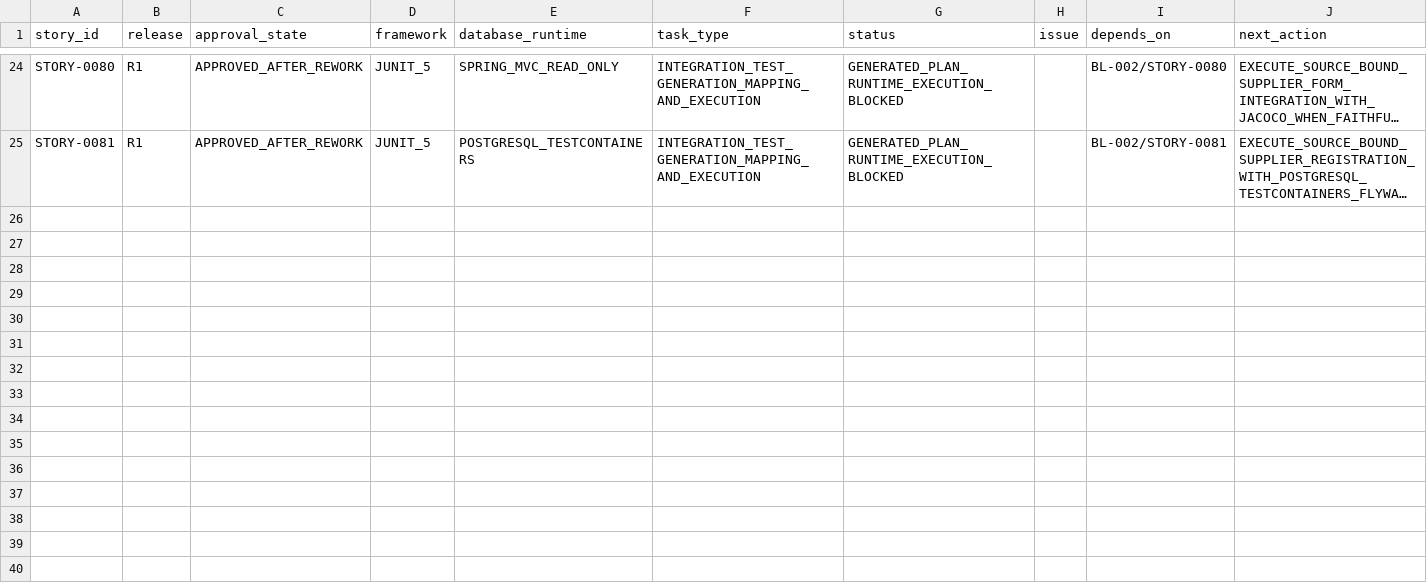
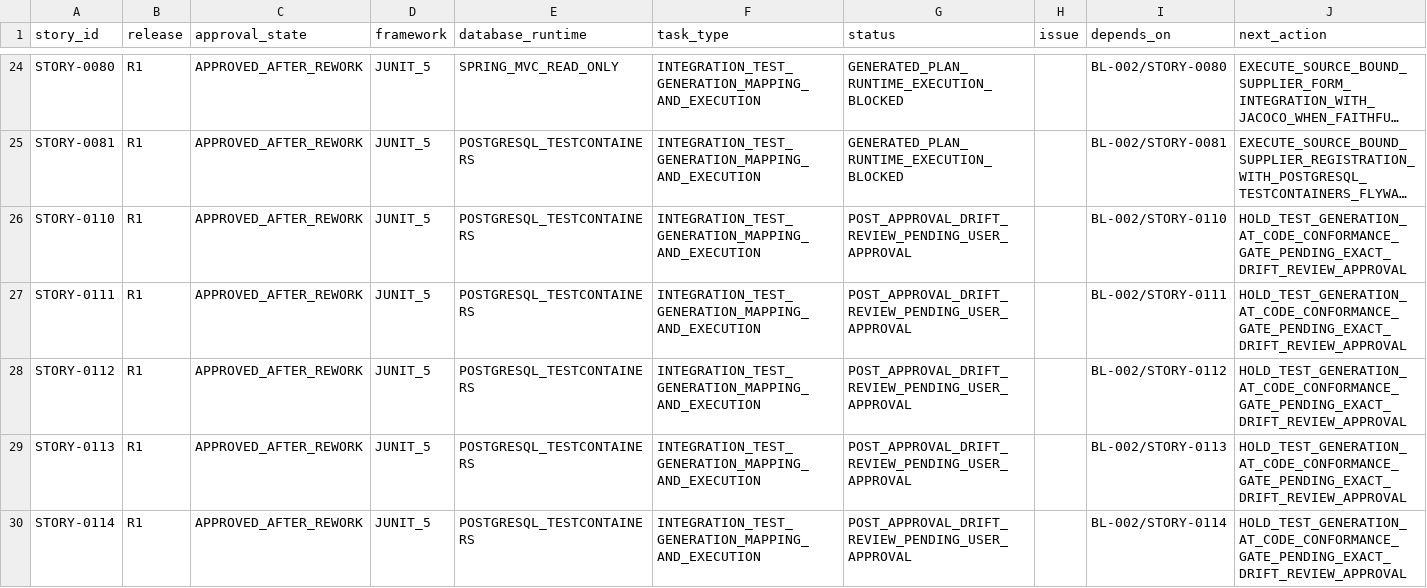
Before and after one commit to vvekselva/CylindnderManagementDependcies, a CSV file: BL-005/integration-test-task-queue.csv, drawn as a sheet; only a part is shown, gaps mark what is left out; long unchanged cells end in …; the diff names each change by its address in the sheet, - before the commit and + after, or states it on an @@ line.

Commit message:
Register drift-gated integration-test fanout for STORY-0110 through STORY-0114

```diff
--- a/BL-005/integration-test-task-queue.csv
+++ b/BL-005/integration-test-task-queue.csv
+row 26: STORY-0110 | R1 | APPROVED_AFTER_REWORK | JUNIT_5 | POSTGRESQL_TESTCONTAINERS | INTEGRATION_TEST_GENERATION_MAPPING_AND_EXECUTION | POST_APPROVAL_DRIFT_REVIEW_PENDING_USER_APPROVAL |  | BL-002/STORY-0110 | HOLD_TEST_GENERATION_AT_CODE_CONFORMANCE_GATE_PENDING_EXACT_DRIFT_REVIEW_APPROVAL
+row 27: STORY-0111 | R1 | APPROVED_AFTER_REWORK | JUNIT_5 | POSTGRESQL_TESTCONTAINERS | INTEGRATION_TEST_GENERATION_MAPPING_AND_EXECUTION | POST_APPROVAL_DRIFT_REVIEW_PENDING_USER_APPROVAL |  | BL-002/STORY-0111 | HOLD_TEST_GENERATION_AT_CODE_CONFORMANCE_GATE_PENDING_EXACT_DRIFT_REVIEW_APPROVAL
+row 28: STORY-0112 | R1 | APPROVED_AFTER_REWORK | JUNIT_5 | POSTGRESQL_TESTCONTAINERS | INTEGRATION_TEST_GENERATION_MAPPING_AND_EXECUTION | POST_APPROVAL_DRIFT_REVIEW_PENDING_USER_APPROVAL |  | BL-002/STORY-0112 | HOLD_TEST_GENERATION_AT_CODE_CONFORMANCE_GATE_PENDING_EXACT_DRIFT_REVIEW_APPROVAL
+row 29: STORY-0113 | R1 | APPROVED_AFTER_REWORK | JUNIT_5 | POSTGRESQL_TESTCONTAINERS | INTEGRATION_TEST_GENERATION_MAPPING_AND_EXECUTION | POST_APPROVAL_DRIFT_REVIEW_PENDING_USER_APPROVAL |  | BL-002/STORY-0113 | HOLD_TEST_GENERATION_AT_CODE_CONFORMANCE_GATE_PENDING_EXACT_DRIFT_REVIEW_APPROVAL
+row 30: STORY-0114 | R1 | APPROVED_AFTER_REWORK | JUNIT_5 | POSTGRESQL_TESTCONTAINERS | INTEGRATION_TEST_GENERATION_MAPPING_AND_EXECUTION | POST_APPROVAL_DRIFT_REVIEW_PENDING_USER_APPROVAL |  | BL-002/STORY-0114 | HOLD_TEST_GENERATION_AT_CODE_CONFORMANCE_GATE_PENDING_EXACT_DRIFT_REVIEW_APPROVAL
```
